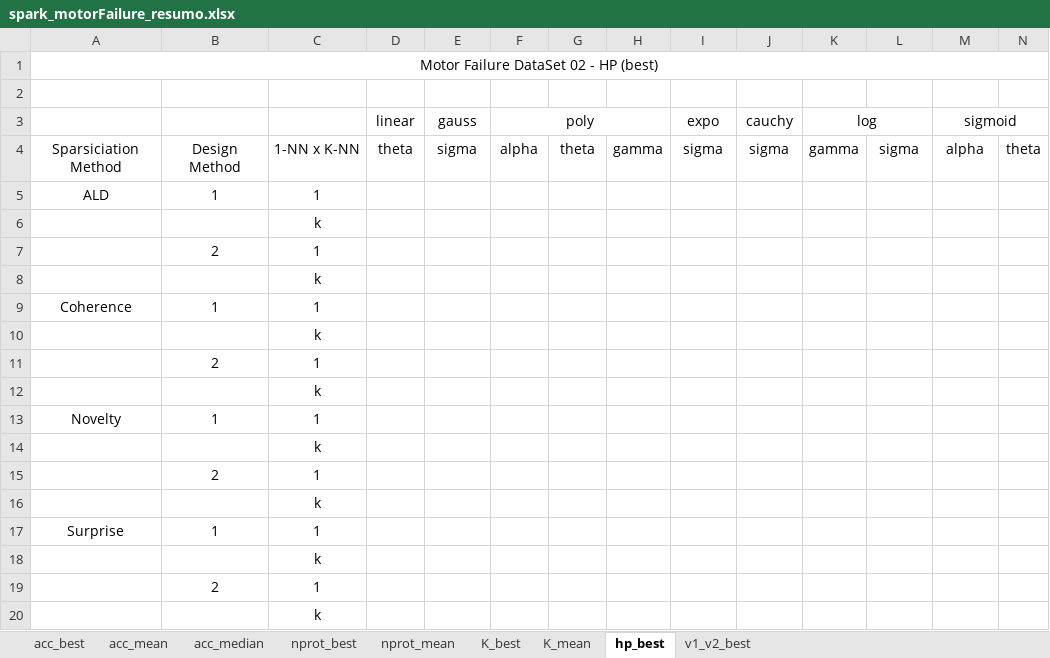
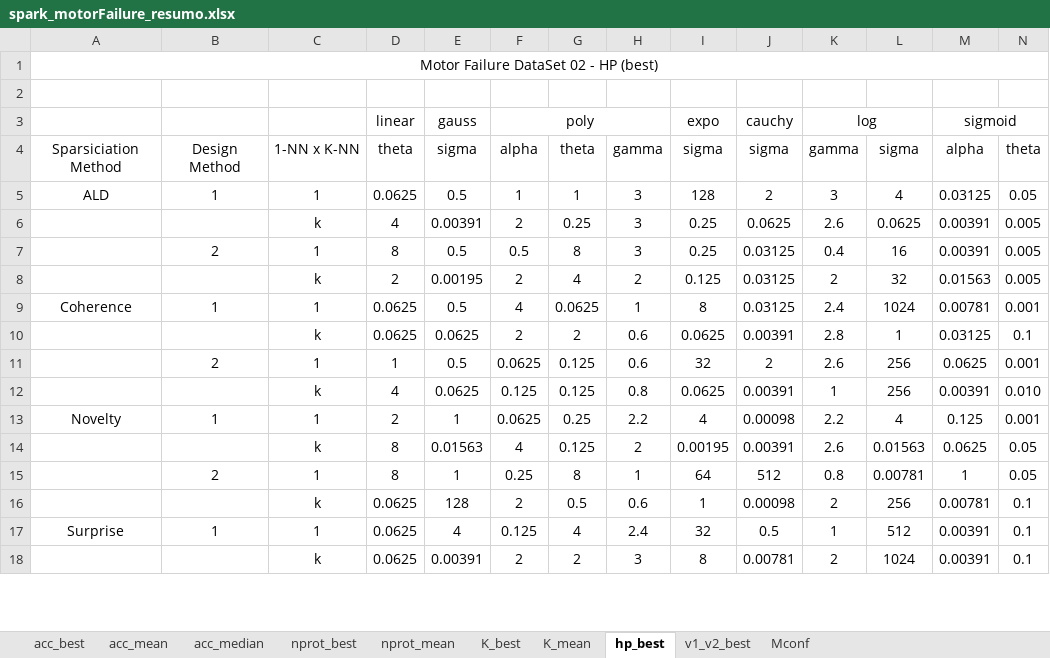
Before and after one commit to davidcoelho89/Matlab-MLTool-fp, an Excel workbook: results_analysis/spark_motorFailure_resumo.xlsx, sheet hp_best, drawn as a sheet; only a part is shown; values as stored, in another font and other column widths than the file's, no borders; removed rows and columns are numbered as before the commit, all else as after; rows hold the shown columns only; the diff covers the shown part only; the diff names each change by its address in the sheet, - before the commit and + after, or states it on an @@ line.

```diff
--- a/results_analysis/spark_motorFailure_resumo.xlsx (sheet hp_best)
+++ b/results_analysis/spark_motorFailure_resumo.xlsx (sheet hp_best)
+sheet tab: Mconf
-A1:O1 merged
+A1:P1 merged
-row 5: ALD | 1 | 1
-row 6:  |  | k
-row 7:  | 2 | 1
-row 8:  |  | k
-row 9: Coherence | 1 | 1
-row 10:  |  | k
-row 11:  | 2 | 1
-row 12:  |  | k
-row 13: Novelty | 1 | 1
-row 14:  |  | k
-row 15:  | 2 | 1
-row 16:  |  | k
-row 17: Surprise | 1 | 1
-row 18:  |  | k
-row 19:  | 2 | 1
-row 20:  |  | k
+row 5: ALD | 1 | 1 | 0.0625 | 0.5 | 1 | 1 | 3 | 128 | 2 | 3 | 4 | 0.03125 | 0.05
+row 6:  |  | k | 4 | 0.00391 | 2 | 0.25 | 3 | 0.25 | 0.0625 | 2.6 | 0.0625 | 0.00391 | 0.005
+row 7:  | 2 | 1 | 8 | 0.5 | 0.5 | 8 | 3 | 0.25 | 0.03125 | 0.4 | 16 | 0.00391 | 0.005
+row 8:  |  | k | 2 | 0.00195 | 2 | 4 | 2 | 0.125 | 0.03125 | 2 | 32 | 0.01563 | 0.005
+row 9: Coherence | 1 | 1 | 0.0625 | 0.5 | 4 | 0.0625 | 1 | 8 | 0.03125 | 2.4 | 1024 | 0.00781 | 0.001
+row 10:  |  | k | 0.0625 | 0.0625 | 2 | 2 | 0.6 | 0.0625 | 0.00391 | 2.8 | 1 | 0.03125 | 0.1
+row 11:  | 2 | 1 | 1 | 0.5 | 0.0625 | 0.125 | 0.6 | 32 | 2 | 2.6 | 256 | 0.0625 | 0.001
+row 12:  |  | k | 4 | 0.0625 | 0.125 | 0.125 | 0.8 | 0.0625 | 0.00391 | 1 | 256 | 0.00391 | 0.010
+row 13: Novelty | 1 | 1 | 2 | 1 | 0.0625 | 0.25 | 2.2 | 4 | 0.00098 | 2.2 | 4 | 0.125 | 0.001
+row 14:  |  | k | 8 | 0.01563 | 4 | 0.125 | 2 | 0.00195 | 0.00391 | 2.6 | 0.01563 | 0.0625 | 0.05
+row 15:  | 2 | 1 | 8 | 1 | 0.25 | 8 | 1 | 64 | 512 | 0.8 | 0.00781 | 1 | 0.05
+row 16:  |  | k | 0.0625 | 128 | 2 | 0.5 | 0.6 | 1 | 0.00098 | 2 | 256 | 0.00781 | 0.1
+row 17: Surprise | 1 | 1 | 0.0625 | 4 | 0.125 | 4 | 2.4 | 32 | 0.5 | 1 | 512 | 0.00391 | 0.1
+row 18:  |  | k | 0.0625 | 0.00391 | 2 | 2 | 3 | 8 | 0.00781 | 2 | 1024 | 0.00391 | 0.1
```
Also changed, not shown: 2 added rows elsewhere in this sheet, sheet v1_v2_best, 1 other file.
